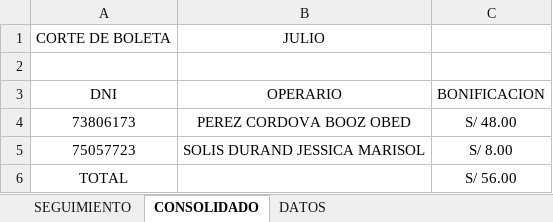
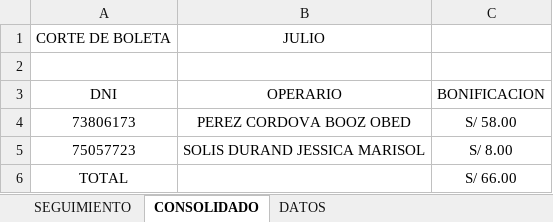
Before and after one commit to ChristopherPinedo/AKM-data, an Excel workbook: 1-CONTROL/3-BONIFICACIONES/7. BONIFICACION ENCAJONADO JULIO 2022.xlsx, sheet CONSOLIDADO, drawn as a sheet; values as stored, in another font and other column widths than the file's, no borders; the diff names each change by its address in the sheet, - before the commit and + after, or states it on an @@ line.

```diff
--- a/1-CONTROL/3-BONIFICACIONES/7. BONIFICACION ENCAJONADO JULIO 2022.xlsx (sheet CONSOLIDADO)
+++ b/1-CONTROL/3-BONIFICACIONES/7. BONIFICACION ENCAJONADO JULIO 2022.xlsx (sheet CONSOLIDADO)
-C4: S/ 48.00
+C4: S/ 58.00
-C6: S/ 56.00
+C6: S/ 66.00
```
Also changed, not shown: sheet SEGUIMIENTO, 1-CONTROL/2-TAREO/TAREO-JUNIO.xlsx, 2-PERSONAL/1-INGRESOS/7. JULIO-2022-INGRESOS DE PERSONAL.xlsx, 4 other files.
